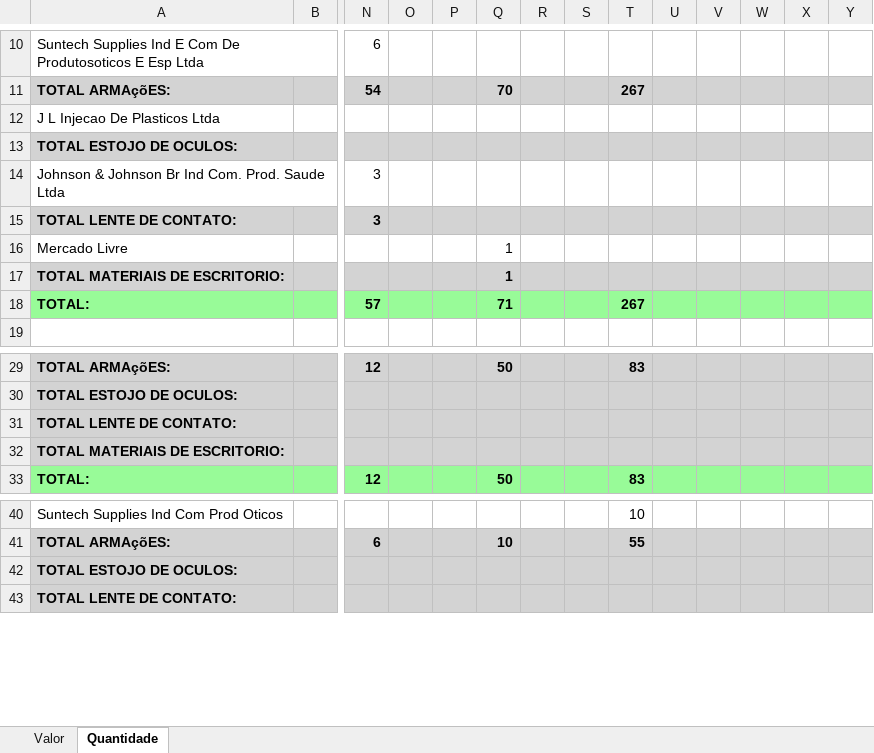
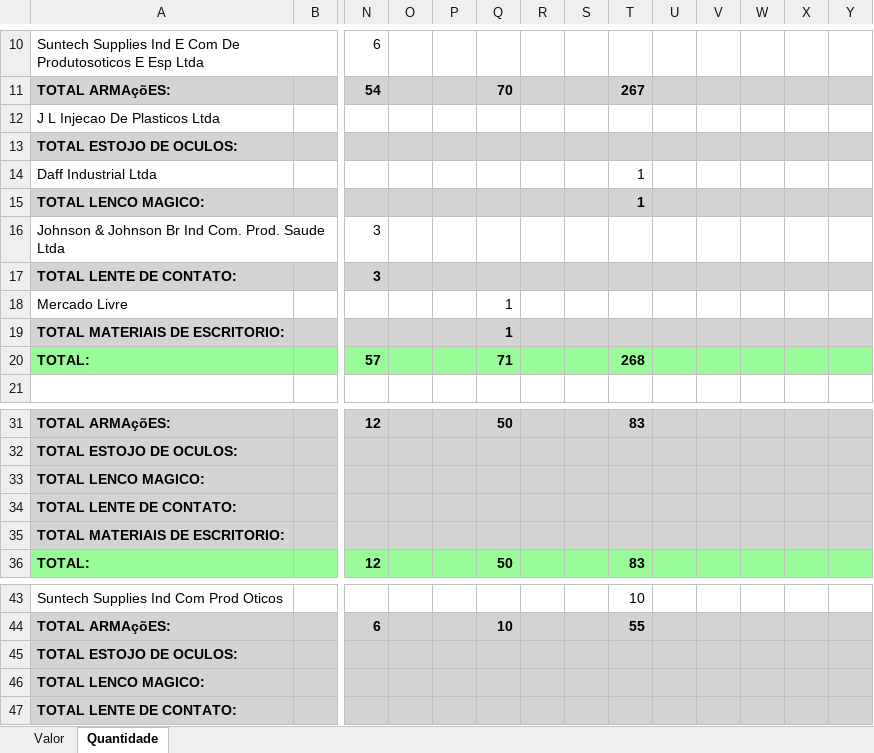
Before and after one commit to KaiqueWalkerRodrigues/GRNacoes, an Excel workbook: compras/gerar_relatorio_fornecedores_2024.xlsx, sheet Quantidade, drawn as a sheet; only a part is shown, gaps mark what is left out; values as stored, in another font and other column widths than the file's, no borders; addresses are those after the commit; rows hold the shown columns only; the diff names each change by its address in the sheet, - before the commit and + after, or states it on an @@ line.

```diff
--- a/compras/gerar_relatorio_fornecedores_2024.xlsx (sheet Quantidade)
+++ b/compras/gerar_relatorio_fornecedores_2024.xlsx (sheet Quantidade)
+row 14: Daff Industrial Ltda |  |  |  |  |  |  |  | 1
+row 15: TOTAL LENCO MAGICO: |  |  |  |  |  |  |  | 1
-T20: 267
+T20: 268
+row 33: TOTAL LENCO MAGICO:
+row 46: TOTAL LENCO MAGICO:
```
Also changed, not shown: sheet Valor, 3 other files.
